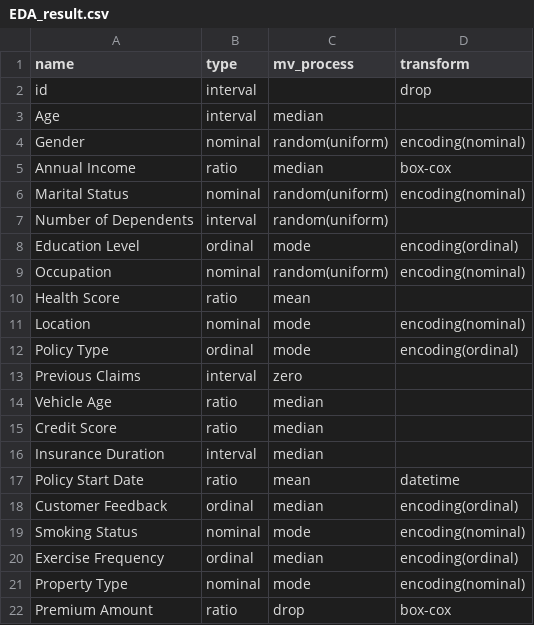
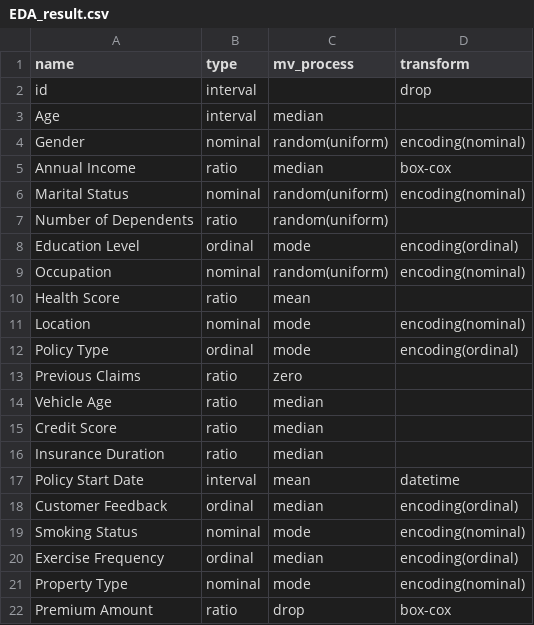
Before and after one commit to snaiws/kaggle, a CSV file: src/projects/Regression_with_an_Insurance_Dataset/EDA_result.csv, drawn as a sheet.

```diff
--- a/src/projects/Regression_with_an_Insurance_Dataset/EDA_result.csv
+++ b/src/projects/Regression_with_an_Insurance_Dataset/EDA_result.csv
@@ -6,3 +6,3 @@ Annual Income,ratio,median,box-cox
 Marital Status,nominal,random(uniform),encoding(nominal)
-Number of Dependents,interval,random(uniform),
+Number of Dependents,ratio,random(uniform),
 Education Level,ordinal,mode,encoding(ordinal)
@@ -12,7 +12,7 @@ Location,nominal,mode,encoding(nominal)
 Policy Type,ordinal,mode,encoding(ordinal)
-Previous Claims,interval,zero,
+Previous Claims,ratio,zero,
 Vehicle Age,ratio,median,
 Credit Score,ratio,median,
-Insurance Duration,interval,median,
-Policy Start Date,ratio,mean,datetime
+Insurance Duration,ratio,median,
+Policy Start Date,interval,mean,datetime
 Customer Feedback,ordinal,median,encoding(ordinal)
```
Also changed, not shown: 1 other file.
